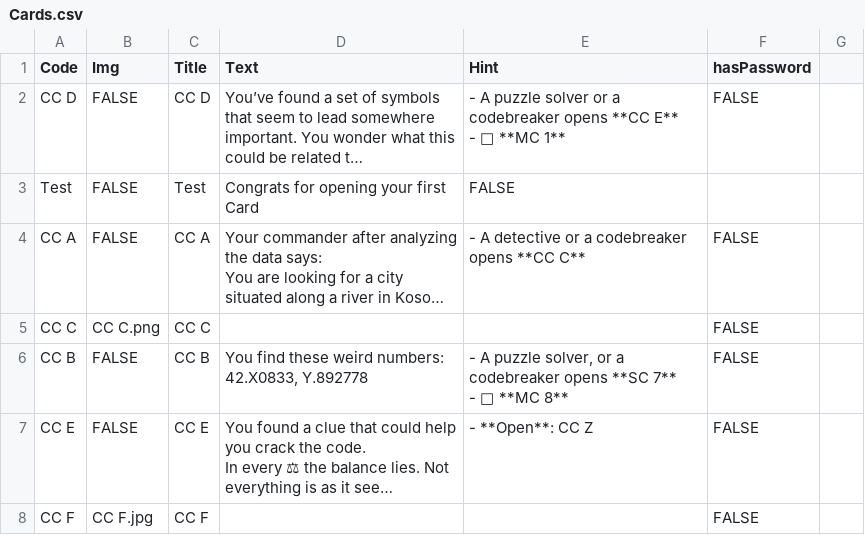
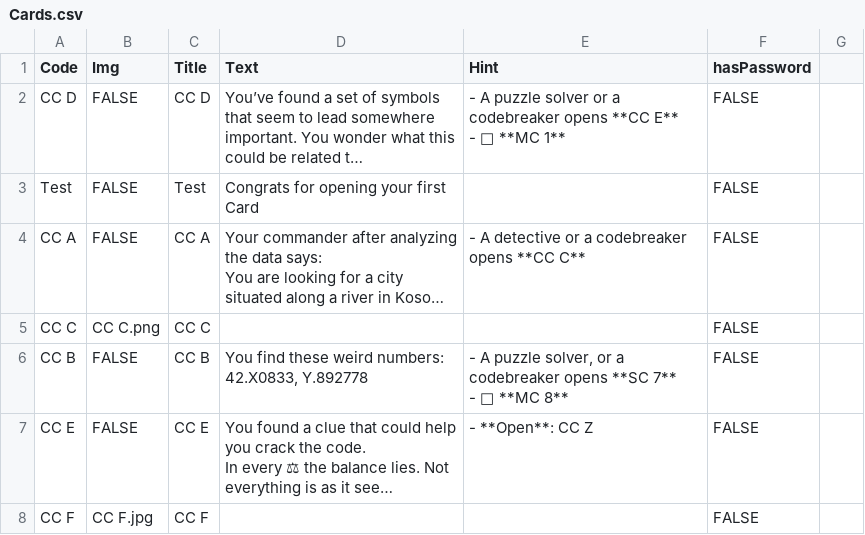
Before and after one commit to solveitagent/solveit, a CSV file: data/Cards.csv, drawn as a sheet; only a part is shown; long unchanged cells end in …; the diff names each change by its address in the sheet, - before the commit and + after, or states it on an @@ line.

```diff
--- a/data/Cards.csv
+++ b/data/Cards.csv
-E3 (Hint): FALSE
+E3 (Hint): (empty)
-F3 (hasPassword): (empty)
+F3 (hasPassword): FALSE
```
Also changed, not shown: 3 other files.
